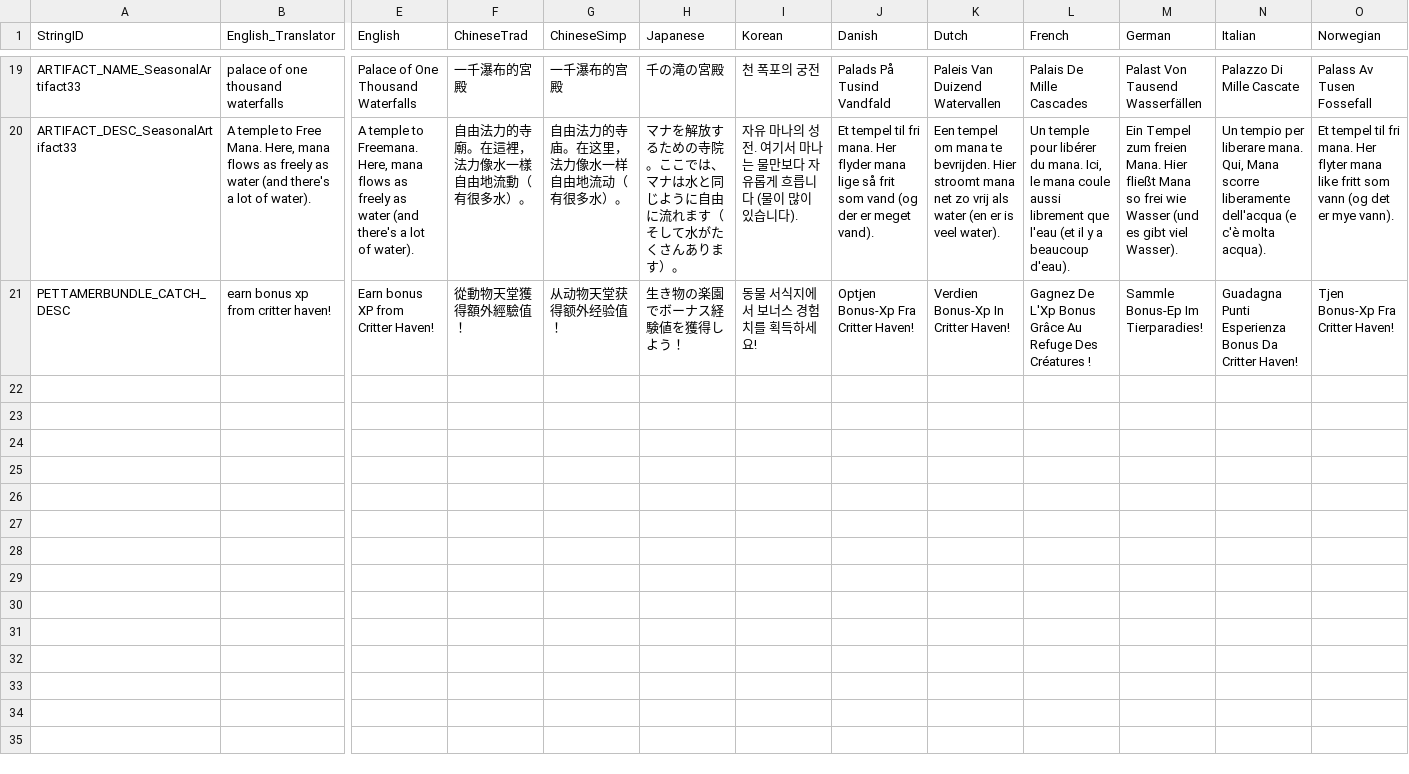
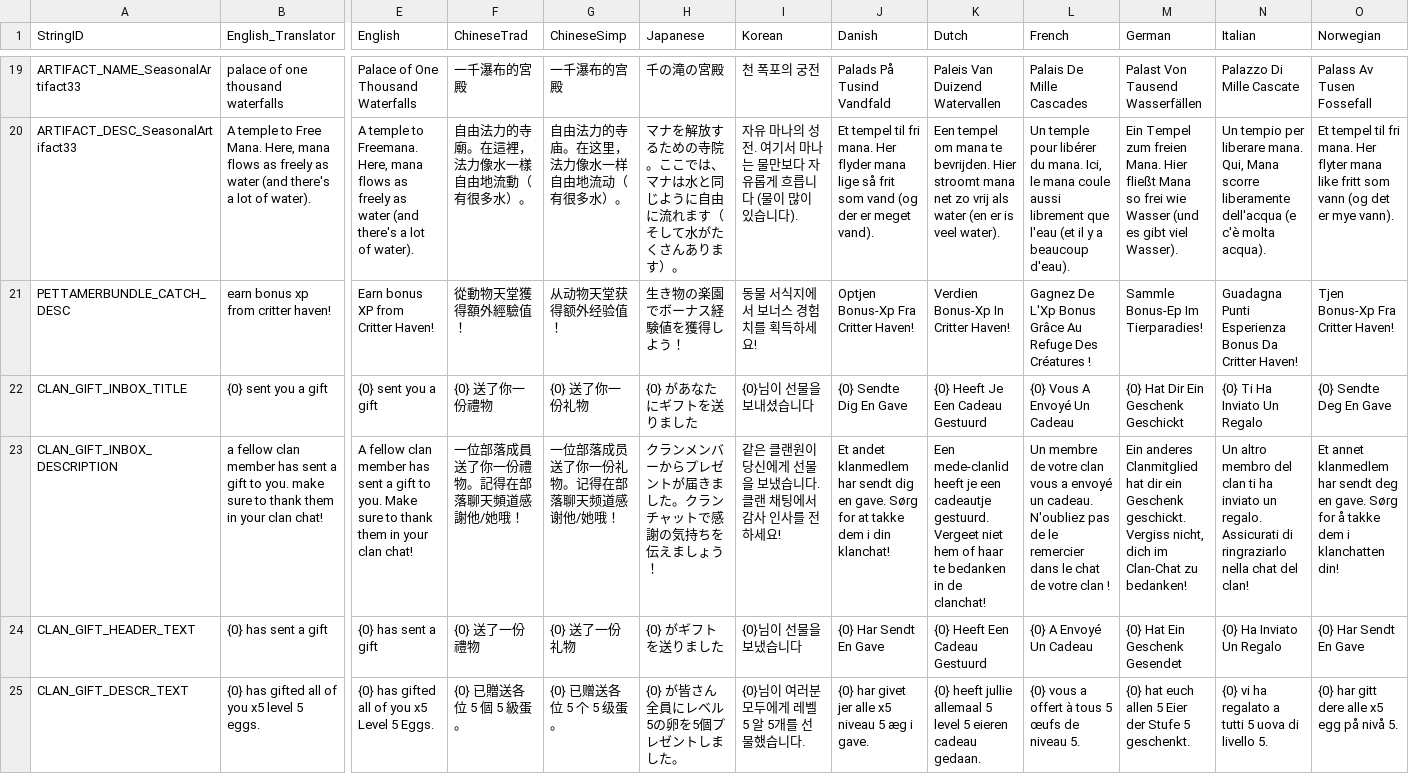
Before and after one commit to rawrzcookie/TT2_CSV, a CSV file: csv/LocalizationUpdateInfo.csv, drawn as a sheet; only a part is shown, gaps mark what is left out; rows hold the shown columns only; the diff covers the shown part only; the diff names each change by its address in the sheet, - before the commit and + after, or states it on an @@ line.

```diff
--- a/csv/LocalizationUpdateInfo.csv
+++ b/csv/LocalizationUpdateInfo.csv
+row 22: CLAN_GIFT_INBOX_TITLE | {0} sent you a gift | {0} sent you a gift | {0} 送了你一份禮物 | {0} 送了你一份礼物 | {0} があなたにギフトを送りました | {0}님이 선물을 보내셨습니다 | {0} Sendte Dig En Gave | {0} Heeft Je Een Cadeau Gestuurd | {0} Vous A Envoyé Un Cadeau | {0} Hat Dir Ein Geschenk Geschickt | {0} Ti Ha Inviato Un Regalo | {0} Sendte Deg En Gave
+row 23: CLAN_GIFT_INBOX_DESCRIPTION | a fellow clan member has sent a gift to you. make sure to thank them in your clan chat! | A fellow clan member has sent a gift to you. Make sure to thank them in your clan chat! | 一位部落成員送了你一份禮物。記得在部落聊天頻道感謝他/她哦！ | 一位部落成员送了你一份礼物。记得在部落聊天频道感谢他/她哦！ | クランメンバーからプレゼントが届きました。クランチャットで感謝の気持ちを伝えましょう！ | 같은 클랜원이 당신에게 선물을 보냈습니다. 클랜 채팅에서 감사 인사를 전하세요! | Et andet klanmedlem har sendt dig en gave. Sørg for at takke dem i din klanchat! | Een mede-clanlid heeft je een cadeautje gestuurd. Vergeet niet hem of haar te bedanken in de clanchat! | Un membre de votre clan vous a envoyé un cadeau. N'oubliez pas de le remercier dans le chat de votre clan ! | Ein anderes Clanmitglied hat dir ein Geschenk geschickt. Vergiss nicht, dich im Clan-Chat zu bedanken! | Un altro membro del clan ti ha inviato un regalo. Assicurati di ringraziarlo nella chat del clan! | Et annet klanmedlem har sendt deg en gave. Sørg for å takke dem i klanchatten din!
+row 24: CLAN_GIFT_HEADER_TEXT | {0} has sent a gift | {0} has sent a gift | {0} 送了一份禮物 | {0} 送了一份礼物 | {0} がギフトを送りました | {0}님이 선물을 보냈습니다 | {0} Har Sendt En Gave | {0} Heeft Een Cadeau Gestuurd | {0} A Envoyé Un Cadeau | {0} Hat Ein Geschenk Gesendet | {0} Ha Inviato Un Regalo | {0} Har Sendt En Gave
+row 25: CLAN_GIFT_DESCR_TEXT | {0} has gifted all of you x5 level 5 eggs. | {0} has gifted all of you x5 Level 5 Eggs. | {0} 已贈送各位 5 個 5 級蛋。 | {0} 已赠送各位 5 个 5 级蛋。 | {0} が皆さん全員にレベル5の卵を5個プレゼントしました。 | {0}님이 여러분 모두에게 레벨 5 알 5개를 선물했습니다. | {0} har givet jer alle x5 niveau 5 æg i gave. | {0} heeft jullie allemaal 5 level 5 eieren cadeau gedaan. | {0} vous a offert à tous 5 œufs de niveau 5. | {0} hat euch allen 5 Eier der Stufe 5 geschenkt. | {0} vi ha regalato a tutti 5 uova di livello 5. | {0} har gitt dere alle x5 egg på nivå 5.
```
Also changed, not shown: 4 added rows elsewhere in this file, csv/ShopBundleInfo.csv.
